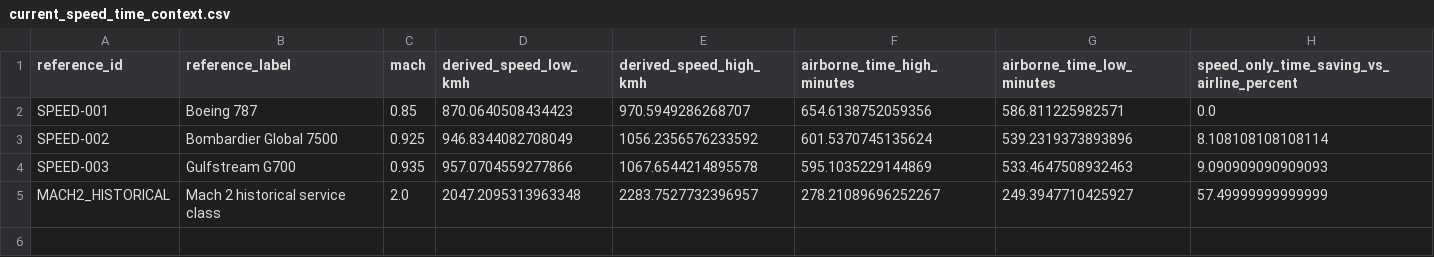
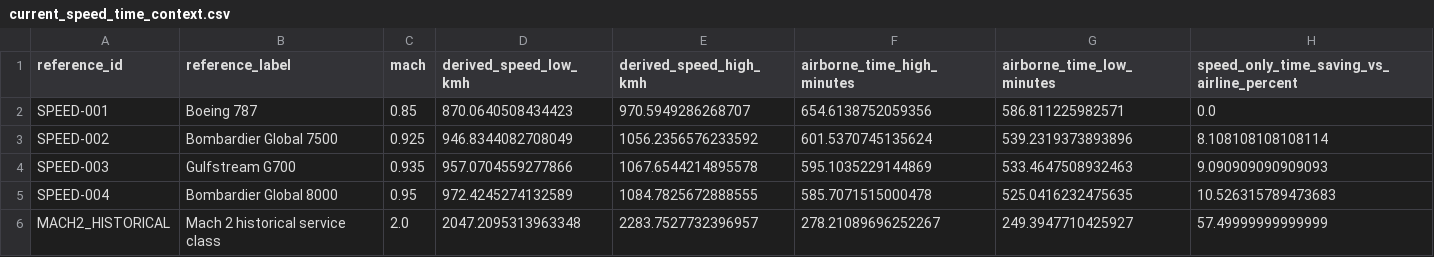
Before and after one commit to vukrosic/one-hour-intercontinental-travel-research, a CSV file: current_speed_time_context.csv, drawn as a sheet; the diff names each change by its address in the sheet, - before the commit and + after, or states it on an @@ line.

```diff
--- a/current_speed_time_context.csv
+++ b/current_speed_time_context.csv
+row 5: SPEED-004 | Bombardier Global 8000 | 0.95 | 972.4245274132589 | 1084.7825672888555 | 585.7071515000478 | 525.0416232475635 | 10.526315789473683
```
Also changed, not shown: current_civilian_speed_close_read.csv, fast_aircraft_sources.csv, 26 other files.
